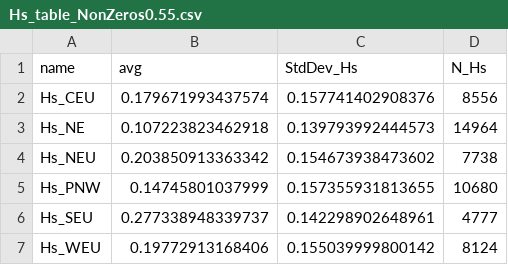
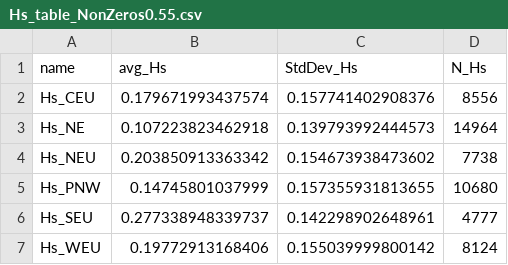
Before and after one commit to sbrusch-uvm/eco_geno, a CSV file: population_genomics/outputs/Hs_table_NonZeros0.55.csv, drawn as a sheet.

```diff
--- a/population_genomics/outputs/Hs_table_NonZeros0.55.csv
+++ b/population_genomics/outputs/Hs_table_NonZeros0.55.csv
@@ -1,2 +1,2 @@
-name,avg,StdDev_Hs,N_Hs
+name,avg_Hs,StdDev_Hs,N_Hs
 Hs_CEU,0.179671993437574,0.157741402908376,8556
```
Also changed, not shown: 3 other files.
